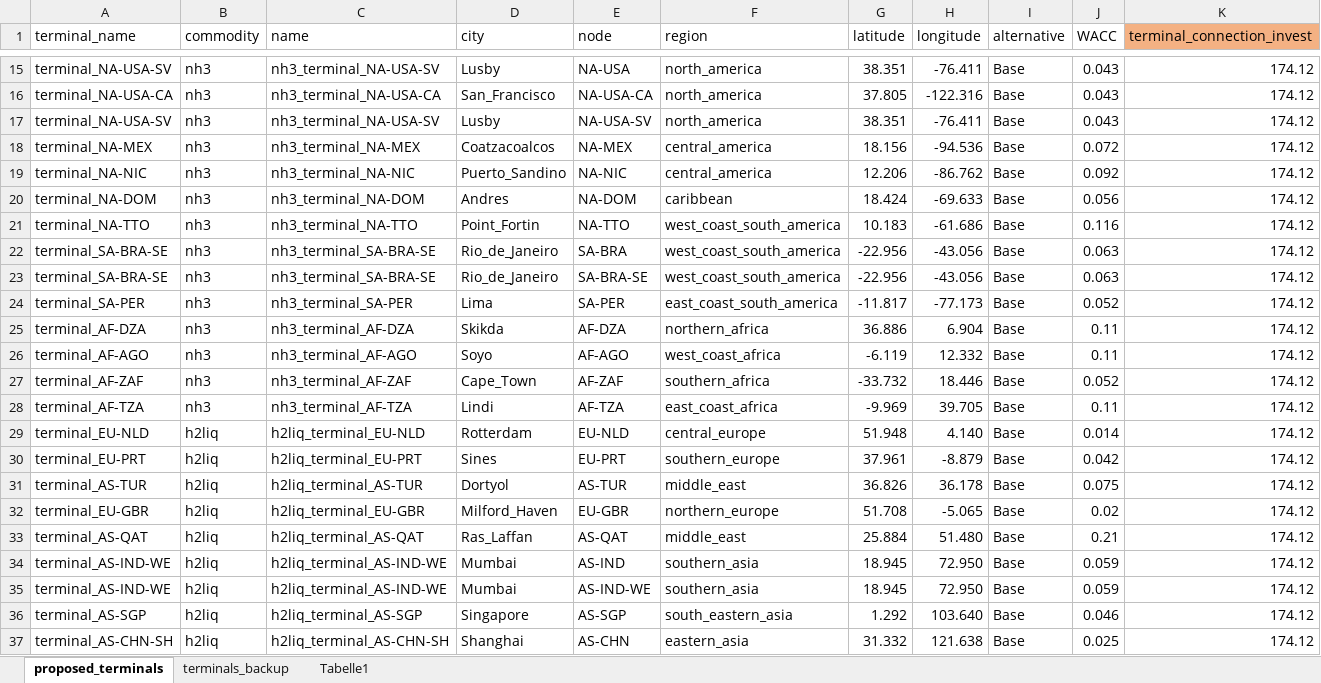
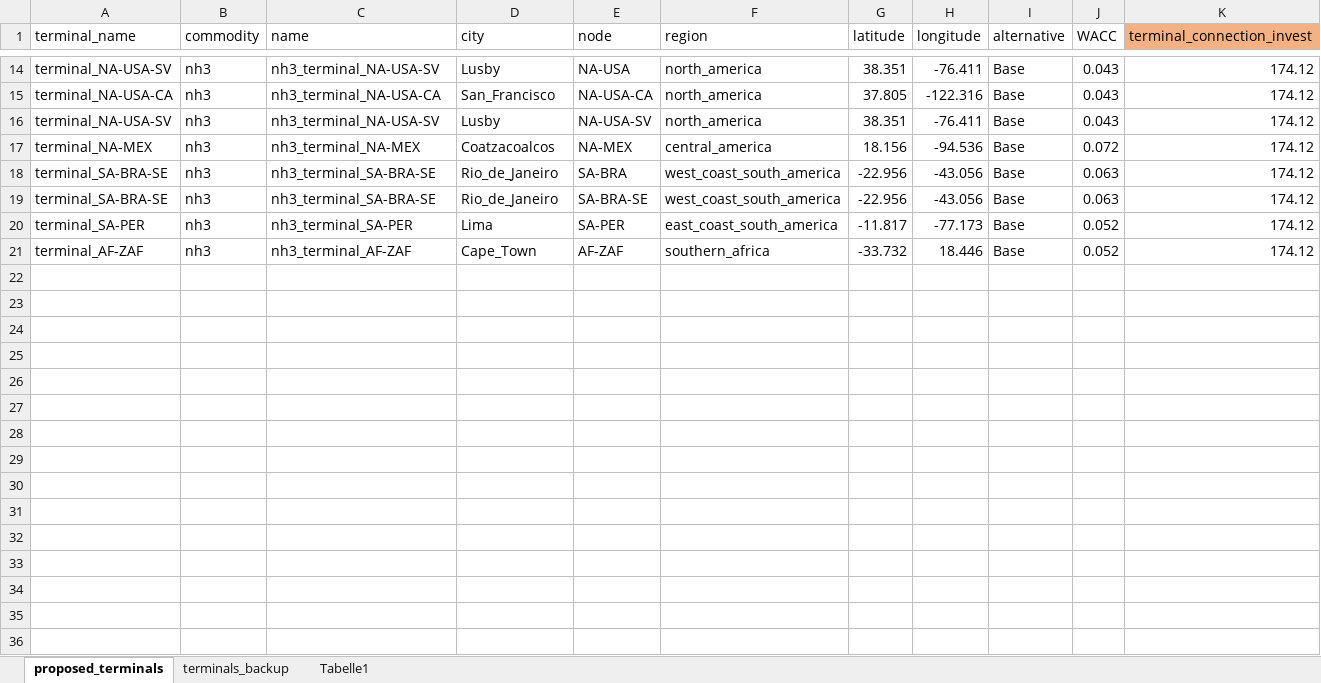
Before and after one commit to OliverLinsel/StEAM_model, an Excel workbook: Data/Transport/data_input/proposed_terminals/proposed_terminals.xlsx, sheet proposed_terminals, drawn as a sheet; only a part is shown, gaps mark what is left out; values as stored, in another font and other column widths than the file's, no borders; removed rows and columns are numbered as before the commit, all else as after; rows hold the shown columns only; the diff covers the shown part only; the diff names each change by its address in the sheet, - before the commit and + after, or states it on an @@ line.

```diff
--- a/Data/Transport/data_input/proposed_terminals/proposed_terminals.xlsx (sheet proposed_terminals)
+++ b/Data/Transport/data_input/proposed_terminals/proposed_terminals.xlsx (sheet proposed_terminals)
-row 19: terminal_NA-NIC | nh3 | nh3_terminal_NA-NIC | Puerto_Sandino | NA-NIC | central_america | 12.206 | -86.762 | Base | 0.092 | 174.12
-row 20: terminal_NA-DOM | nh3 | nh3_terminal_NA-DOM | Andres | NA-DOM | caribbean | 18.424 | -69.633 | Base | 0.056 | 174.12
-row 21: terminal_NA-TTO | nh3 | nh3_terminal_NA-TTO | Point_Fortin | NA-TTO | west_coast_south_america | 10.183 | -61.686 | Base | 0.116 | 174.12
-row 25: terminal_AF-DZA | nh3 | nh3_terminal_AF-DZA | Skikda | AF-DZA | northern_africa | 36.886 | 6.904 | Base | 0.11 | 174.12
-row 26: terminal_AF-AGO | nh3 | nh3_terminal_AF-AGO | Soyo | AF-AGO | west_coast_africa | -6.119 | 12.332 | Base | 0.11 | 174.12
-row 28: terminal_AF-TZA | nh3 | nh3_terminal_AF-TZA | Lindi | AF-TZA | east_coast_africa | -9.969 | 39.705 | Base | 0.11 | 174.12
-row 29: terminal_EU-NLD | h2liq | h2liq_terminal_EU-NLD | Rotterdam | EU-NLD | central_europe | 51.948 | 4.140 | Base | 0.014 | 174.12
-row 30: terminal_EU-PRT | h2liq | h2liq_terminal_EU-PRT | Sines | EU-PRT | southern_europe | 37.961 | -8.879 | Base | 0.042 | 174.12
-row 31: terminal_AS-TUR | h2liq | h2liq_terminal_AS-TUR | Dortyol | AS-TUR | middle_east | 36.826 | 36.178 | Base | 0.075 | 174.12
-row 32: terminal_EU-GBR | h2liq | h2liq_terminal_EU-GBR | Milford_Haven | EU-GBR | northern_europe | 51.708 | -5.065 | Base | 0.02 | 174.12
-row 33: terminal_AS-QAT | h2liq | h2liq_terminal_AS-QAT | Ras_Laffan | AS-QAT | middle_east | 25.884 | 51.480 | Base | 0.21 | 174.12
-row 34: terminal_AS-IND-WE | h2liq | h2liq_terminal_AS-IND-WE | Mumbai | AS-IND | southern_asia | 18.945 | 72.950 | Base | 0.059 | 174.12
-row 35: terminal_AS-IND-WE | h2liq | h2liq_terminal_AS-IND-WE | Mumbai | AS-IND-WE | southern_asia | 18.945 | 72.950 | Base | 0.059 | 174.12
-row 36: terminal_AS-SGP | h2liq | h2liq_terminal_AS-SGP | Singapore | AS-SGP | south_eastern_asia | 1.292 | 103.640 | Base | 0.046 | 174.12
-row 37: terminal_AS-CHN-SH | h2liq | h2liq_terminal_AS-CHN-SH | Shanghai | AS-CHN | eastern_asia | 31.332 | 121.638 | Base | 0.025 | 174.12
```
Also changed, not shown: 19 removed rows and 1 moved row elsewhere in this sheet, sheet terminals_backup, formulas that keep their value, Data/Powerplants/20240425_pp_base_data.xlsx, 33 other files.
